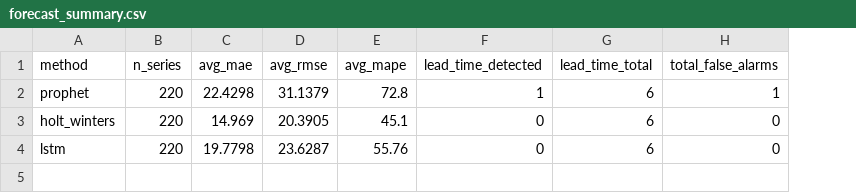
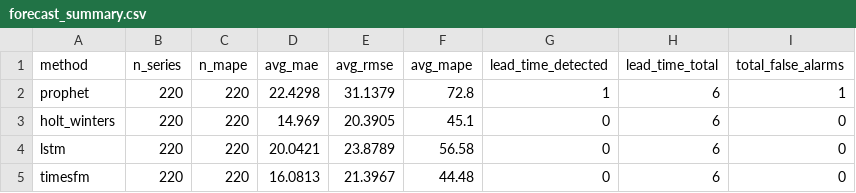
Before and after one commit to vikasrai-tech/telecom-analyzer, a CSV file: results/forecast/forecast_summary.csv, drawn as a sheet; addresses are those after the commit; the diff names each change by its address in the sheet, - before the commit and + after, or states it on an @@ line.

```diff
--- a/results/forecast/forecast_summary.csv
+++ b/results/forecast/forecast_summary.csv
+column C (n_mape), rows 2-4: all 220
-D4 (avg_mae): 19.7798
+D4 (avg_mae): 20.0421
-E4 (avg_rmse): 23.6287
+E4 (avg_rmse): 23.8789
-F4 (avg_mape): 55.76
+F4 (avg_mape): 56.58
+row 5: timesfm | 220 | 220 | 16.0813 | 21.3967 | 44.48 | 0 | 6 | 0
```
Also changed, not shown: 56 other files.
